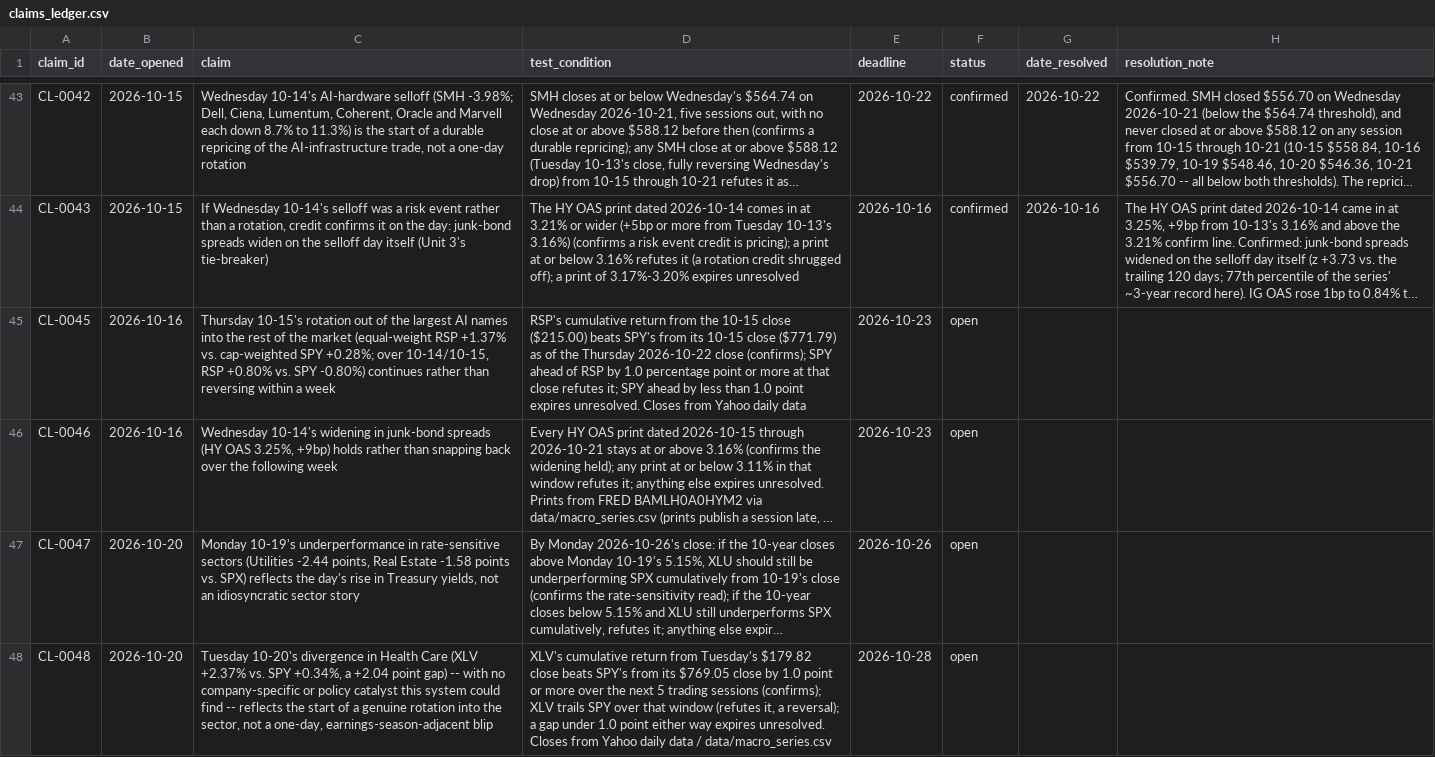
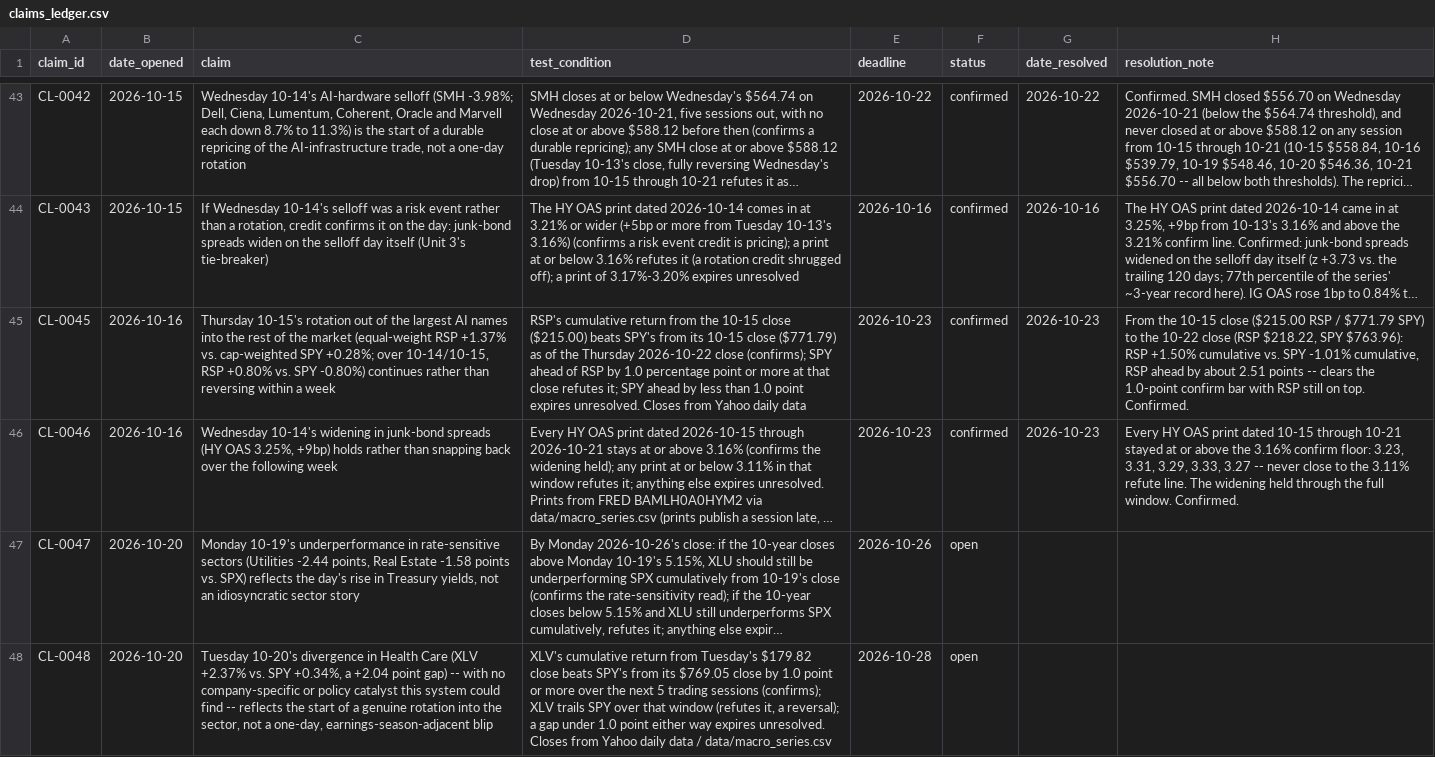
Before and after one commit to srwfj5d2th-droid/morning-macro, a CSV file: data/claims_ledger.csv, drawn as a sheet; only a part is shown, gaps mark what is left out; long unchanged cells end in …; the diff covers the shown part only; the diff names each change by its address in the sheet, - before the commit and + after, or states it on an @@ line.

```diff
--- a/data/claims_ledger.csv
+++ b/data/claims_ledger.csv
-F45:F46 (status): open
+F45:F46 (status): confirmed
-G45:G46 (date_resolved): (empty)
+G45:G46 (date_resolved): 2026-10-23
-H45 (resolution_note): (empty)
+H45 (resolution_note): From the 10-15 close ($215.00 RSP / $771.79 SPY) to the 10-22 close (RSP $218.22, SPY $763.96): RSP +1.50% cumulative vs. SPY -1.01% cumulative, RSP ahead by about 2.51 points -- clears the 1.0-point confirm bar with RSP still on top. Confirmed.
-H46 (resolution_note): (empty)
+H46 (resolution_note): Every HY OAS print dated 10-15 through 10-21 stayed at or above the 3.16% confirm floor: 3.23, 3.31, 3.29, 3.33, 3.27 -- never close to the 3.11% refute line. The widening held through the full window. Confirmed.
```
Also changed, not shown: 1 added row elsewhere in this file, data/macro_series.csv, 32 other files.
